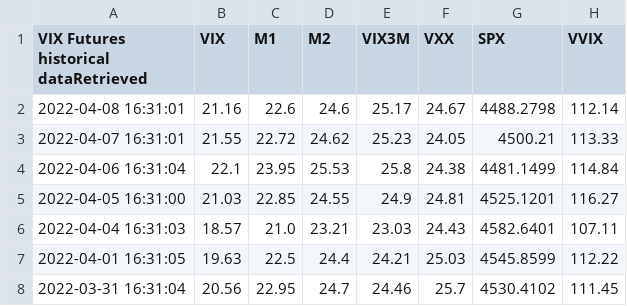
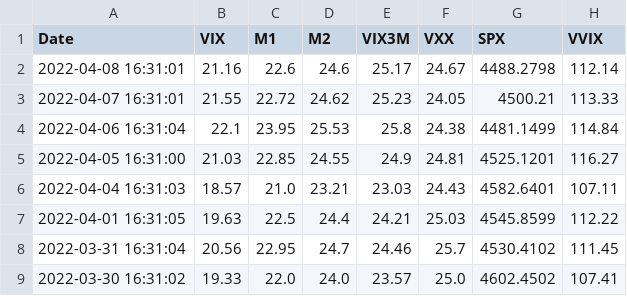
Before and after one commit to ayoubbensakhria/wqu690, a CSV file: data/vix_futures.csv, drawn as a sheet; only a part is shown; the shorter side is filled out with more unchanged rows; the diff names each change by its address in the sheet, - before the commit and + after, or states it on an @@ line.

Commit message:
rename Date

```diff
--- a/data/vix_futures.csv
+++ b/data/vix_futures.csv
-A1: VIX Futures historical dataRetrieved
+A1: Date
```
